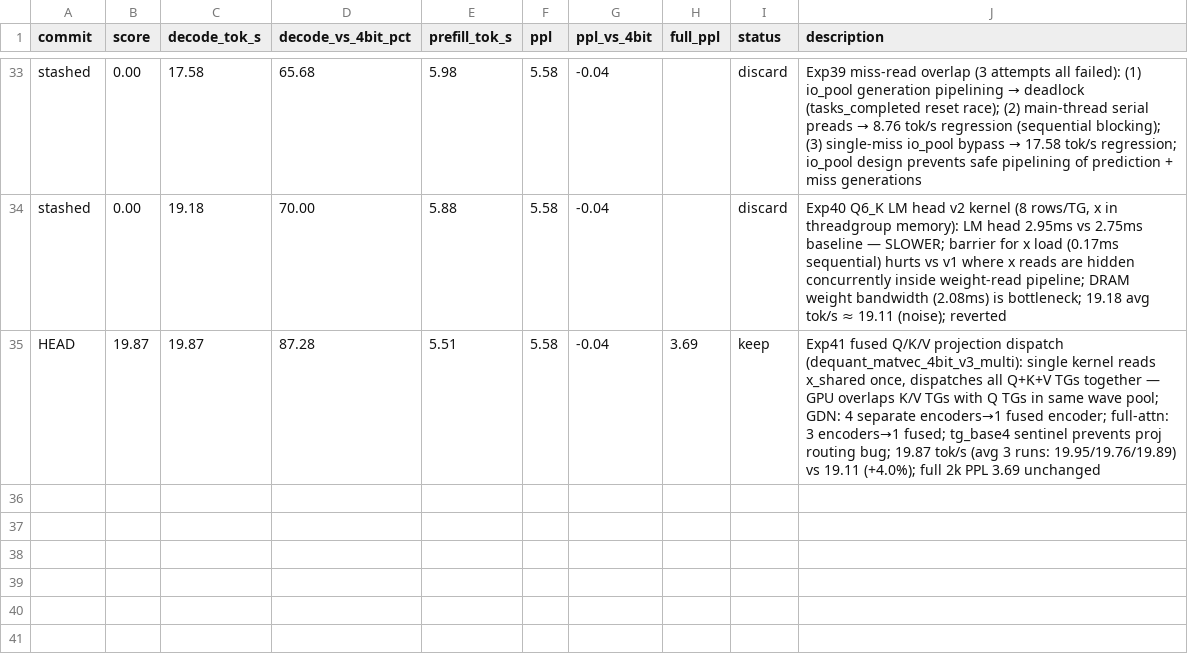
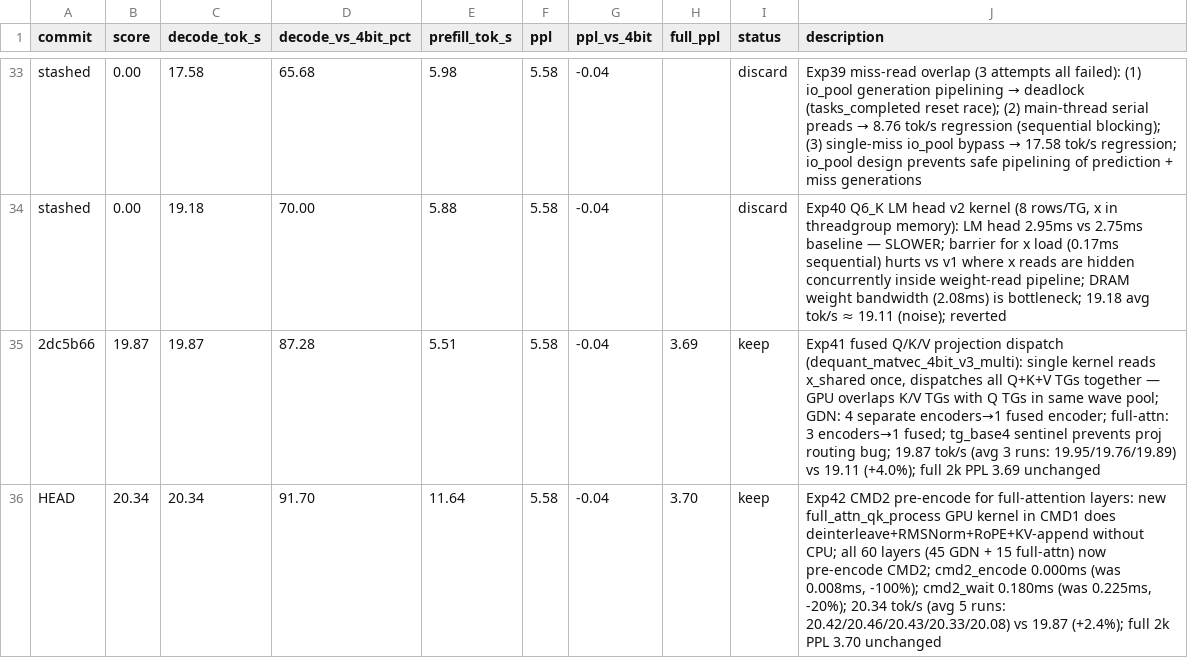
Before and after one commit to gorroai/flash-moe, a TSV file: autoresearch/results.tsv, drawn as a sheet; only a part is shown, gaps mark what is left out.

```diff
--- a/autoresearch/results.tsv
+++ b/autoresearch/results.tsv
@@ -34,2 +34,3 @@ stashed	0.00	17.58	65.68	5.98	5.58	-0.04		discard	Exp39 miss-read overlap (3 att
 stashed	0.00	19.18	70.00	5.88	5.58	-0.04		discard	Exp40 Q6_K LM head v2 kernel (8 rows/TG, x in threadgroup memory): LM head 2.95ms vs 2.75ms baseline — SLOWER; barrier for x load (0.17ms sequential) hurts vs v1 where x reads are hidden concurrently inside weight-read pipeline; DRAM weight bandwidth (2.08ms) is bottleneck; 19.18 avg tok/s ≈ 19.11 (noise); reverted
-HEAD	19.87	19.87	87.28	5.51	5.58	-0.04	3.69	keep	Exp41 fused Q/K/V projection dispatch (dequant_matvec_4bit_v3_multi): single kernel reads x_shared once, dispatches all Q+K+V TGs together — GPU overlaps K/V TGs with Q TGs in same wave pool; GDN: 4 separate encoders→1 fused encoder; full-attn: 3 encoders→1 fused; tg_base4 sentinel prevents proj routing bug; 19.87 tok/s (avg 3 runs: 19.95/19.76/19.89) vs 19.11 (+4.0%); full 2k PPL 3.69 unchanged
+2dc5b66	19.87	19.87	87.28	5.51	5.58	-0.04	3.69	keep	Exp41 fused Q/K/V projection dispatch (dequant_matvec_4bit_v3_multi): single kernel reads x_shared once, dispatches all Q+K+V TGs together — GPU overlaps K/V TGs with Q TGs in same wave pool; GDN: 4 separate encoders→1 fused encoder; full-attn: 3 encoders→1 fused; tg_base4 sentinel prevents proj routing bug; 19.87 tok/s (avg 3 runs: 19.95/19.76/19.89) vs 19.11 (+4.0%); full 2k PPL 3.69 unchanged
+HEAD	20.34	20.34	91.70	11.64	5.58	-0.04	3.70	keep	Exp42 CMD2 pre-encode for full-attention layers: new full_attn_qk_process GPU kernel in CMD1 does deinterleave+RMSNorm+RoPE+KV-append without CPU; all 60 layers (45 GDN + 15 full-attn) now pre-encode CMD2; cmd2_encode 0.000ms (was 0.008ms, -100%); cmd2_wait 0.180ms (was 0.225ms, -20%); 20.34 tok/s (avg 5 runs: 20.42/20.46/20.43/20.33/20.08) vs 19.87 (+2.4%); full 2k PPL 3.70 unchanged
```
Also changed, not shown: 2 other files.
